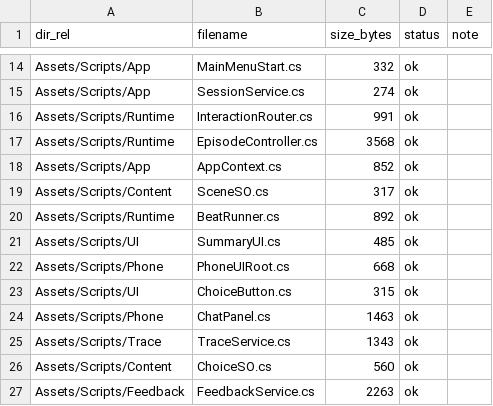
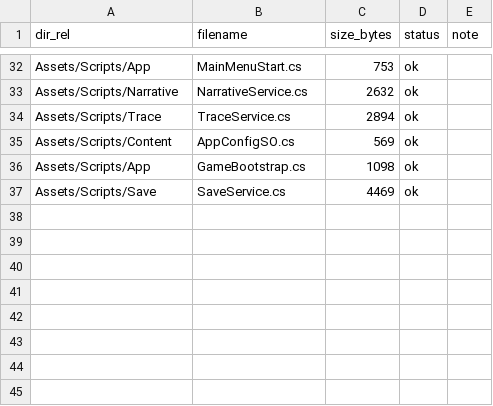
Before and after one commit to thangnguyenquoc2776/Serious_Game_Scam, a CSV file: GameCode_Scripts_log.csv, drawn as a sheet; only a part is shown, gaps mark what is left out; removed rows and columns are numbered as before the commit, all else as after; the diff covers the shown part only; the diff names each change by its address in the sheet, - before the commit and + after, or states it on an @@ line.

```diff
--- a/GameCode_Scripts_log.csv
+++ b/GameCode_Scripts_log.csv
-C32 (size_bytes): 332
+C32 (size_bytes): 753
-row 15: Assets/Scripts/App | SessionService.cs | 274 | ok
-row 16: Assets/Scripts/Runtime | InteractionRouter.cs | 991 | ok
-row 17: Assets/Scripts/Runtime | EpisodeController.cs | 3568 | ok
-row 18: Assets/Scripts/App | AppContext.cs | 852 | ok
-row 19: Assets/Scripts/Content | SceneSO.cs | 317 | ok
-row 20: Assets/Scripts/Runtime | BeatRunner.cs | 892 | ok
-row 21: Assets/Scripts/UI | SummaryUI.cs | 485 | ok
-row 22: Assets/Scripts/Phone | PhoneUIRoot.cs | 668 | ok
-row 23: Assets/Scripts/UI | ChoiceButton.cs | 315 | ok
-row 24: Assets/Scripts/Phone | ChatPanel.cs | 1463 | ok
+row 33: Assets/Scripts/Narrative | NarrativeService.cs | 2632 | ok
-C34 (size_bytes): 1343
+C34 (size_bytes): 2894
-B35 (filename): ChoiceSO.cs
+B35 (filename): AppConfigSO.cs
-C35 (size_bytes): 560
+C35 (size_bytes): 569
-row 27: Assets/Scripts/Feedback | FeedbackService.cs | 2263 | ok
+row 36: Assets/Scripts/App | GameBootstrap.cs | 1098 | ok
+row 37: Assets/Scripts/Save | SaveService.cs | 4469 | ok
```
Also changed, not shown: 25 added rows, 7 removed rows, 2 moved rows and 3 edited cells elsewhere in this file, 19 other files.
